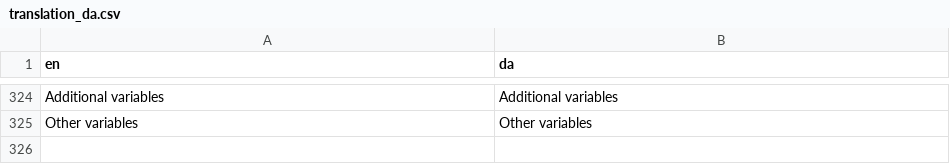
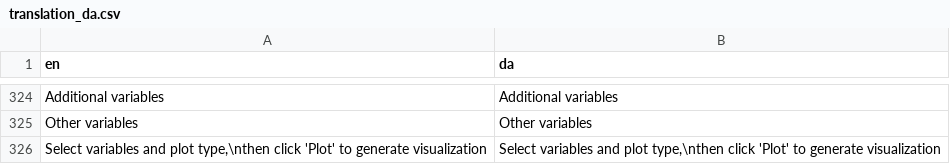
Before and after one commit to agdamsbo/FreesearchR, a CSV file: inst/translations/translation_da.csv, drawn as a sheet; only a part is shown, gaps mark what is left out.

Commit message:
feat: major restructuring of the visuals module

```diff
--- a/inst/translations/translation_da.csv
+++ b/inst/translations/translation_da.csv
@@ -325 +325,2 @@
 "Other variables","Other variables"
+"Select variables and plot type,\nthen click 'Plot' to generate visualization","Select variables and plot type,\nthen click 'Plot' to generate visualization"
```
Also changed, not shown: inst/translations/translation_sw.csv.
